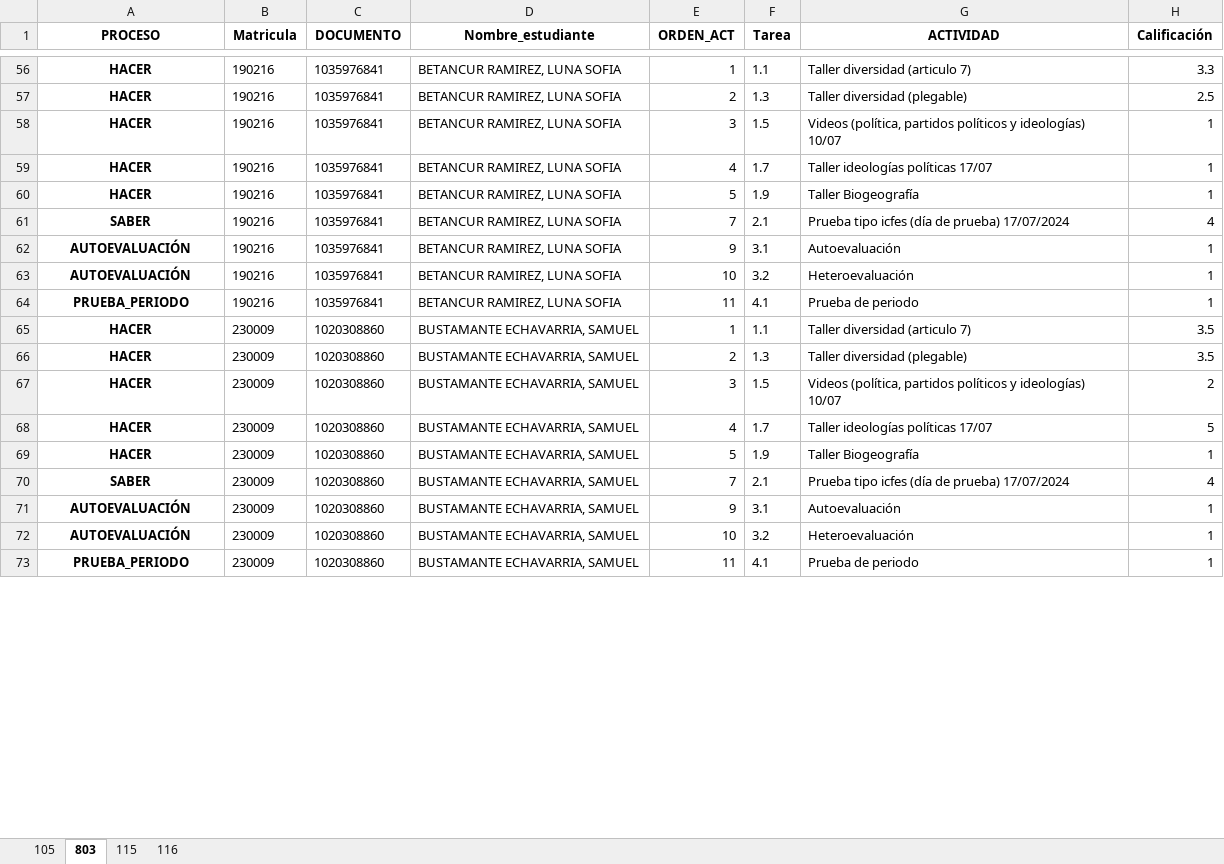
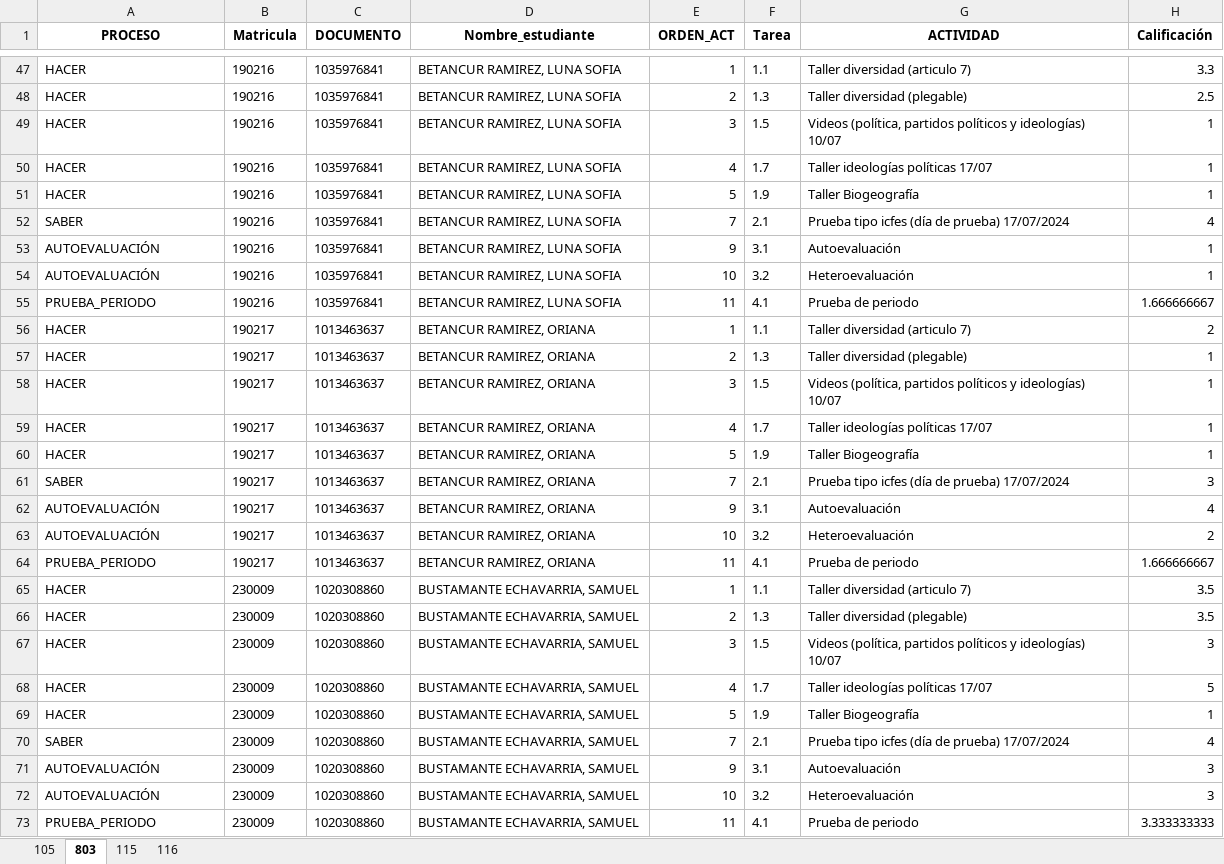
Before and after one commit to lcgalans2024/rs_icfes, an Excel workbook: Notas_Master.xlsx, sheet 803, drawn as a sheet; only a part is shown, gaps mark what is left out; values as stored, in another font and other column widths than the file's, no borders; addresses are those after the commit; the diff covers the shown part only; the diff names each change by its address in the sheet, - before the commit and + after, or states it on an @@ line.

Commit message:
Notas 803

```diff
--- a/Notas_Master.xlsx (sheet 803)
+++ b/Notas_Master.xlsx (sheet 803)
@@ A47:A55 bold: on → off, alignment: center → left @@
-H55 (Calificación): 1
+H55 (Calificación): 1.666666667
+row 56: HACER | 190217 | 1013463637 | BETANCUR RAMIREZ, ORIANA | 1 | 1.1 | Taller diversidad (articulo 7) | 2
+row 57: HACER | 190217 | 1013463637 | BETANCUR RAMIREZ, ORIANA | 2 | 1.3 | Taller diversidad (plegable) | 1
+row 58: HACER | 190217 | 1013463637 | BETANCUR RAMIREZ, ORIANA | 3 | 1.5 | Videos (política, partidos políticos y ideologías) 10/07 | 1
+row 59: HACER | 190217 | 1013463637 | BETANCUR RAMIREZ, ORIANA | 4 | 1.7 | Taller ideologías políticas 17/07 | 1
+row 60: HACER | 190217 | 1013463637 | BETANCUR RAMIREZ, ORIANA | 5 | 1.9 | Taller Biogeografía | 1
+row 61: SABER | 190217 | 1013463637 | BETANCUR RAMIREZ, ORIANA | 7 | 2.1 | Prueba tipo icfes (día de prueba) 17/07/2024 | 3
+row 62: AUTOEVALUACIÓN | 190217 | 1013463637 | BETANCUR RAMIREZ, ORIANA | 9 | 3.1 | Autoevaluación | 4
+row 63: AUTOEVALUACIÓN | 190217 | 1013463637 | BETANCUR RAMIREZ, ORIANA | 10 | 3.2 | Heteroevaluación | 2
+row 64: PRUEBA_PERIODO | 190217 | 1013463637 | BETANCUR RAMIREZ, ORIANA | 11 | 4.1 | Prueba de periodo | 1.666666667
@@ A65:A73 bold: on → off, alignment: center → left @@
-H67 (Calificación): 2
+H67 (Calificación): 3
-H71:H72 (Calificación): 1
+H71:H72 (Calificación): 3
-H73 (Calificación): 1
+H73 (Calificación): 3.333333333
```
Also changed, not shown: 9 removed rows, 9 moved rows, 134 edited cells and cell formats elsewhere in this sheet.
